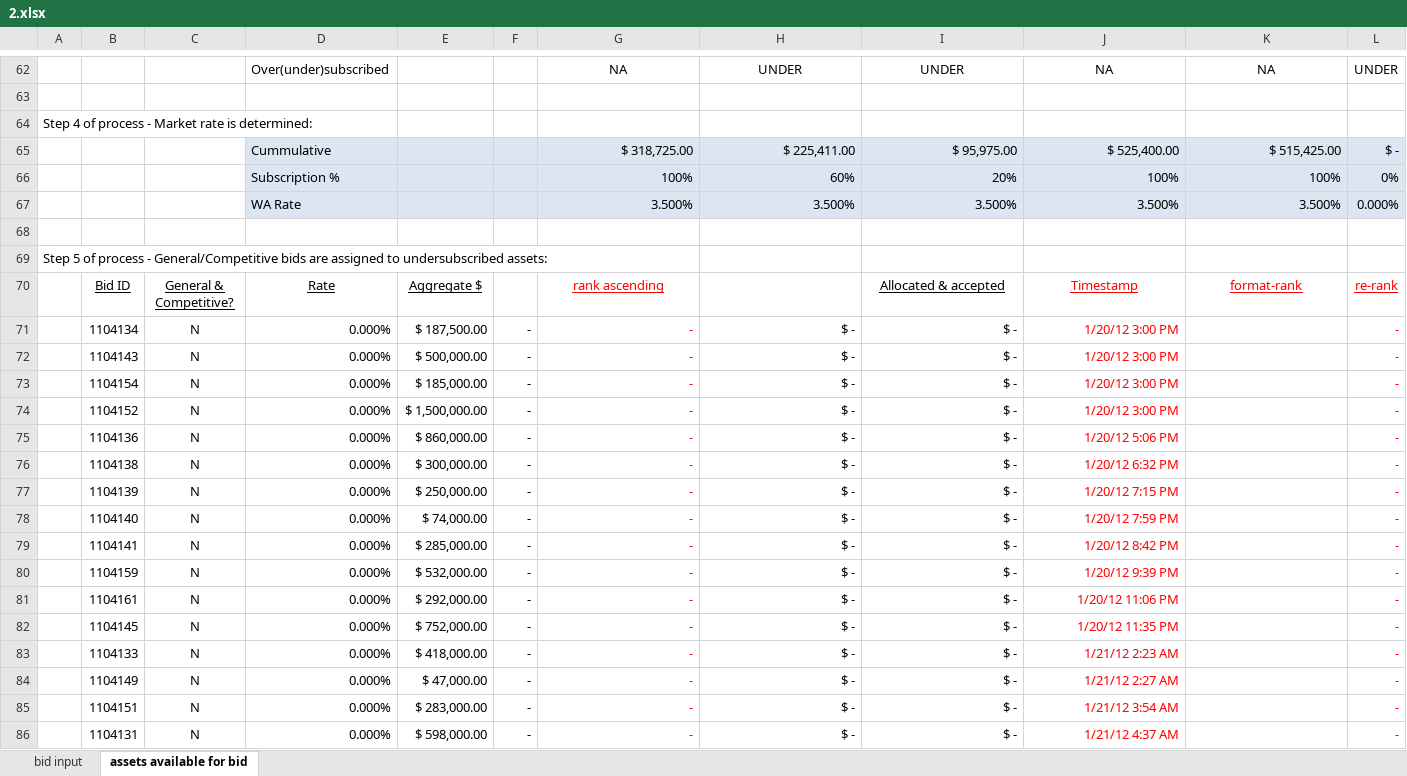
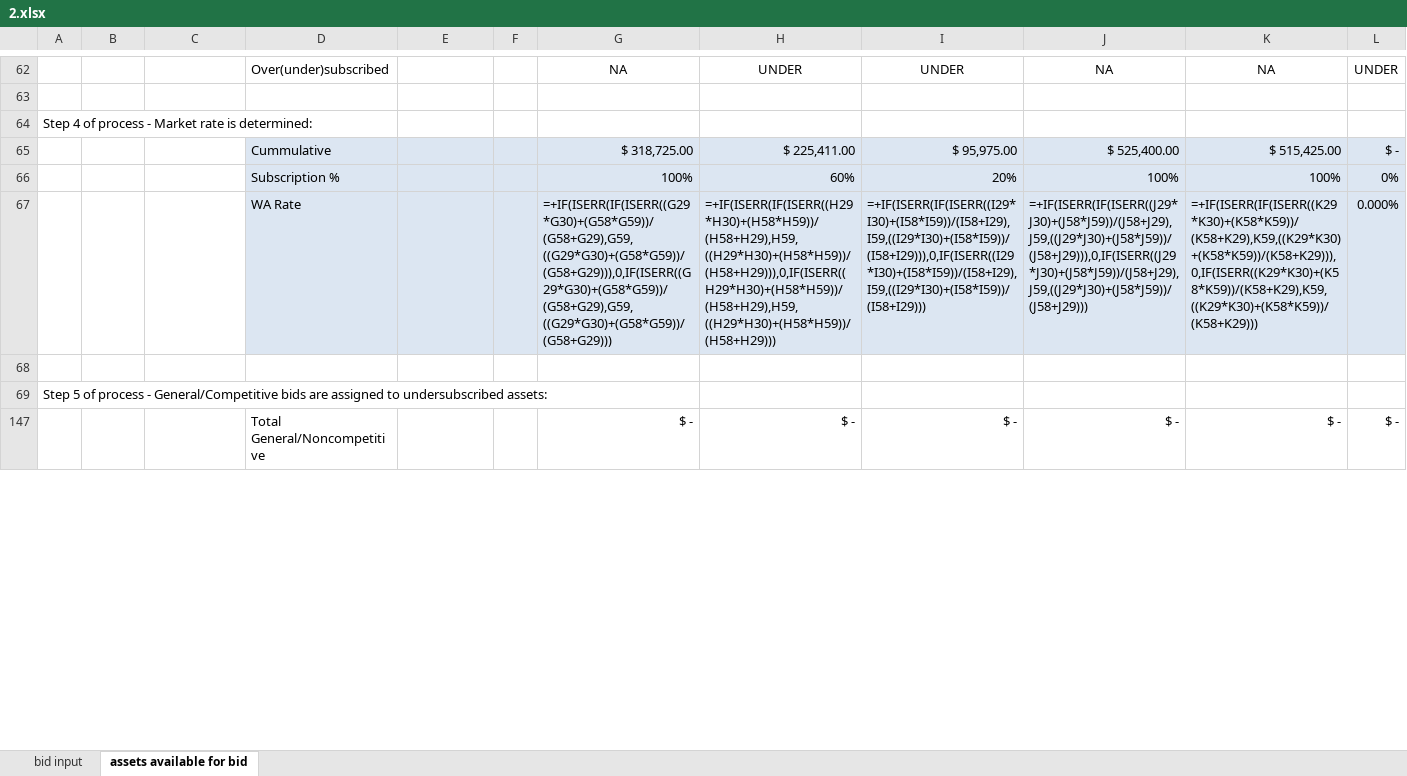
Before and after one commit to juanfe/xxjhgoiwueryo, an Excel workbook: doc/InOutEngine/2.xlsx, sheet assets available for bid, drawn as a sheet; only a part is shown, gaps mark what is left out; the shorter side is filled out with more unchanged rows; values as stored, in another font and other column widths than the file's, no borders; formulas without a stored value are shown as written; removed rows and columns are numbered as before the commit, all else as after; rows hold the shown columns only; the diff covers the shown part only; the diff names each change by its address in the sheet, - before the commit and + after, or states it on an @@ line.

```diff
--- a/doc/InOutEngine/2.xlsx (sheet assets available for bid)
+++ b/doc/InOutEngine/2.xlsx (sheet assets available for bid)
-row 67:  |  |  | WA Rate |  |  | 3.500% | 3.500% | 3.500% | 3.500% | 3.500% | 0.000%
+row 67:  |  |  | WA Rate |  |  | =+IF(ISERR(IF(ISERR((G29*G30)+(G58*G59))/(G58+G29),G59,((G29*G30)+(G58*G59))/(G58+G29))),0,IF(ISERR((G29*G30)+(G58*G59))/(G58+G29),G59,((G29*G30)+(G58*G59))/(G58+G29))) | =+IF(ISERR(IF(ISERR((H29*H30)+(H58*H59))/(H58+H29),H59,((H29*H30)+(H58*H59))/(H58+H29))),0,IF(ISERR((H29*H30)+(H58*H59))/(H58+H29),H59,((H29*H30)+(H58*H59))/(H58+H29))) | =+IF(ISERR(IF(ISERR((I29*I30)+(I58*I59))/(I58+I29),I59,((I29*I30)+(I58*I59))/(I58+I29))),0,IF(ISERR((I29*I30)+(I58*I59))/(I58+I29),I59,((I29*I30)+(I58*I59))/(I58+I29))) | =+IF(ISERR(IF(ISERR((J29*J30)+(J58*J59))/(J58+J29),J59,((J29*J30)+(J58*J59))/(J58+J29))),0,IF(ISERR((J29*J30)+(J58*J59))/(J58+J29),J59,((J29*J30)+(J58*J59))/(J58+J29))) | =+IF(ISERR(IF(ISERR((K29*K30)+(K58*K59))/(K58+K29),K59,((K29*K30)+(K58*K59))/(K58+K29))),0,IF(ISERR((K29*K30)+(K58*K59))/(K58+K29),K59,((K29*K30)+(K58*K59))/(K58+K29))) | 0.000%
@@ row 70 hidden:  | Bid ID | General & Competitive? | Rate | Aggregate $ |  | rank ascending |  | Allocated & accepted | Timestamp | format-rank | re-rank @@
-row 71:  | 1104134 | N | 0.000% | $ 187,500.00 | - | - | $ - | $ - | 1/20/12 3:00 PM |  | -
-row 72:  | 1104143 | N | 0.000% | $ 500,000.00 | - | - | $ - | $ - | 1/20/12 3:00 PM |  | -
-row 73:  | 1104154 | N | 0.000% | $ 185,000.00 | - | - | $ - | $ - | 1/20/12 3:00 PM |  | -
-row 74:  | 1104152 | N | 0.000% | $ 1,500,000.00 | - | - | $ - | $ - | 1/20/12 3:00 PM |  | -
-row 75:  | 1104136 | N | 0.000% | $ 860,000.00 | - | - | $ - | $ - | 1/20/12 5:06 PM |  | -
-row 76:  | 1104138 | N | 0.000% | $ 300,000.00 | - | - | $ - | $ - | 1/20/12 6:32 PM |  | -
-row 77:  | 1104139 | N | 0.000% | $ 250,000.00 | - | - | $ - | $ - | 1/20/12 7:15 PM |  | -
-row 78:  | 1104140 | N | 0.000% | $ 74,000.00 | - | - | $ - | $ - | 1/20/12 7:59 PM |  | -
-row 79:  | 1104141 | N | 0.000% | $ 285,000.00 | - | - | $ - | $ - | 1/20/12 8:42 PM |  | -
-row 80:  | 1104159 | N | 0.000% | $ 532,000.00 | - | - | $ - | $ - | 1/20/12 9:39 PM |  | -
-row 81:  | 1104161 | N | 0.000% | $ 292,000.00 | - | - | $ - | $ - | 1/20/12 11:06 PM |  | -
-row 82:  | 1104145 | N | 0.000% | $ 752,000.00 | - | - | $ - | $ - | 1/20/12 11:35 PM |  | -
-row 83:  | 1104133 | N | 0.000% | $ 418,000.00 | - | - | $ - | $ - | 1/21/12 2:23 AM |  | -
-row 84:  | 1104149 | N | 0.000% | $ 47,000.00 | - | - | $ - | $ - | 1/21/12 2:27 AM |  | -
-row 85:  | 1104151 | N | 0.000% | $ 283,000.00 | - | - | $ - | $ - | 1/21/12 3:54 AM |  | -
-row 86:  | 1104131 | N | 0.000% | $ 598,000.00 | - | - | $ - | $ - | 1/21/12 4:37 AM |  | -
```
Also changed, not shown: 3 added rows, 36 removed rows, 70 hidden or unhidden rows and 4 edited cells elsewhere in this sheet, hidden cells, charts or pictures, doc/InOutEngine/1_with_out_exceptions.xlsx, doc/InOutEngine/2_with_out_exceptions.xlsx, 7 other files.
